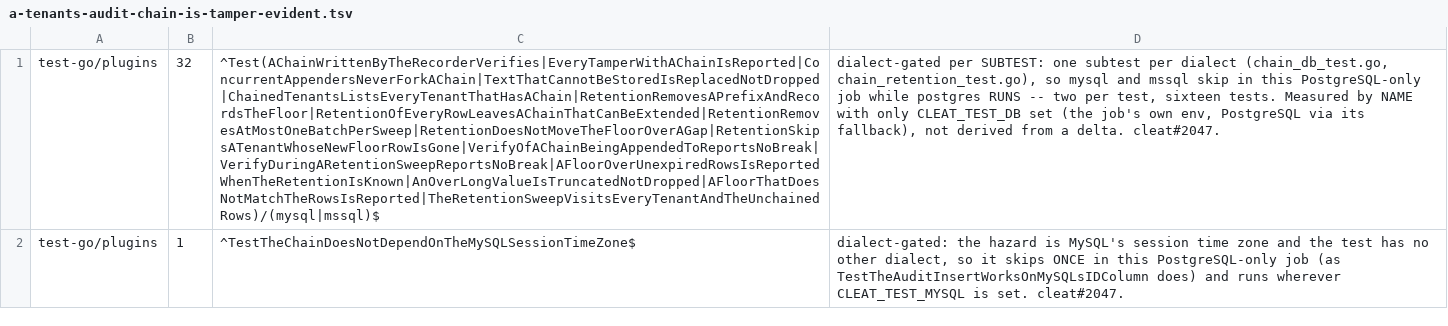
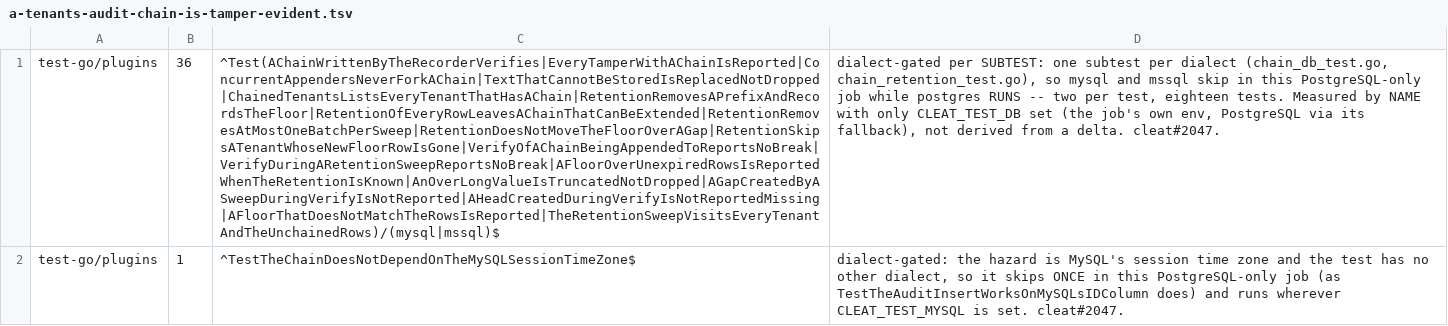
Before and after one commit to cleat-team/cleat, a TSV file: scripts/skip-ledger.d/a-tenants-audit-chain-is-tamper-evident.tsv, drawn as a sheet; the diff names each change by its address in the sheet, - before the commit and + after, or states it on an @@ line.

```diff
--- a/scripts/skip-ledger.d/a-tenants-audit-chain-is-tamper-evident.tsv
+++ b/scripts/skip-ledger.d/a-tenants-audit-chain-is-tamper-evident.tsv
-B1: 32
+B1: 36
-C1: ^Test(AChainWrittenByTheRecorderVerifies|EveryTamperWithAChainIsReported|ConcurrentAppendersNeverForkAChain|TextThatCannotBeStoredIsReplacedNotDropped|ChainedTenantsListsEveryTenantThatHasAChain|RetentionRemovesAPrefixAndRecordsTheFloor|RetentionOfEveryRowLeavesAChainThatCanBeExtended|RetentionRemovesAtMostOneBatchPerSweep|RetentionDoesNotMoveTheFloorOverAGap|RetentionSkipsATenantWhoseNewFloorRowIsGone|VerifyOfAChainBeingAppendedToReportsNoBreak|VerifyDuringARetentionSweepReportsNoBreak|AFloorOverUnexpiredRowsIsReportedWhenTheRetentionIsKnown|AnOverLongValueIsTruncatedNotDropped|AFloorThatDoesNotMatchTheRowsIsReported|TheRetentionSweepVisitsEveryTenantAndTheUnchainedRows)/(mysql|mssql)$
+C1: ^Test(AChainWrittenByTheRecorderVerifies|EveryTamperWithAChainIsReported|ConcurrentAppendersNeverForkAChain|TextThatCannotBeStoredIsReplacedNotDropped|ChainedTenantsListsEveryTenantThatHasAChain|RetentionRemovesAPrefixAndRecordsTheFloor|RetentionOfEveryRowLeavesAChainThatCanBeExtended|RetentionRemovesAtMostOneBatchPerSweep|RetentionDoesNotMoveTheFloorOverAGap|RetentionSkipsATenantWhoseNewFloorRowIsGone|VerifyOfAChainBeingAppendedToReportsNoBreak|VerifyDuringARetentionSweepReportsNoBreak|AFloorOverUnexpiredRowsIsReportedWhenTheRetentionIsKnown|AnOverLongValueIsTruncatedNotDropped|AGapCreatedByASweepDuringVerifyIsNotReported|AHeadCreatedDuringVerifyIsNotReportedMissing|AFloorThatDoesNotMatchTheRowsIsReported|TheRetentionSweepVisitsEveryTenantAndTheUnchainedRows)/(mysql|mssql)$
-D1: …per test, sixteen tests. Measured…
+D1: …per test, eighteen tests. Measured…
```
Also changed, not shown: 6 other files.
